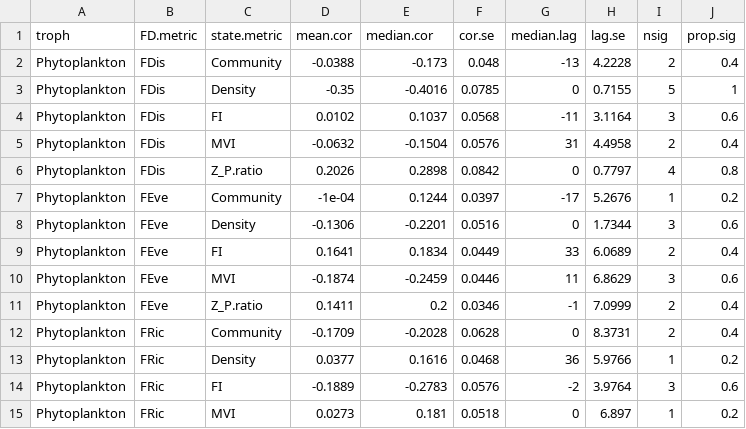
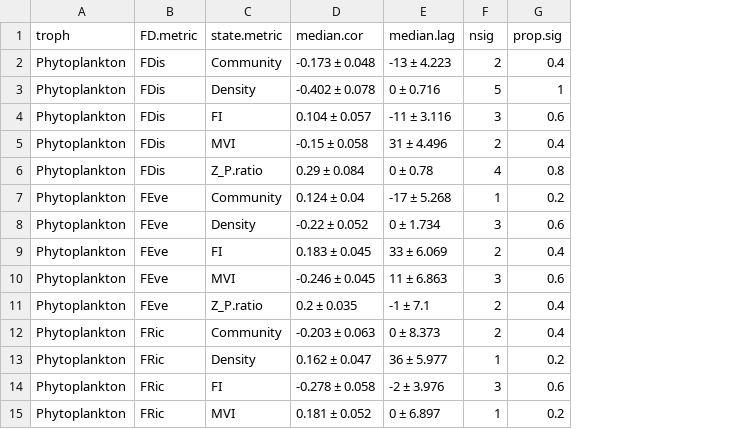
Before and after one commit to duncanobrien/plankton-FD, a CSV file: Results/ccf/ccf_tables/cor.lagx.state.tab.csv, drawn as a sheet; only a part is shown; removed rows and columns are numbered as before the commit, all else as after; the diff covers the shown part only; the diff names each change by its address in the sheet, - before the commit and + after, or states it on an @@ line.

```diff
--- a/Results/ccf/ccf_tables/cor.lagx.state.tab.csv
+++ b/Results/ccf/ccf_tables/cor.lagx.state.tab.csv
-column D (mean.cor), rows 2-15: -0.0388 | -0.35 | 0.0102 | -0.0632 | 0.2026 | -1e-04 | -0.1306 | 0.1641 | -0.1874 | 0.1411 | -0.1709 | 0.0377 | -0.1889 | 0.0273
-column F (cor.se), rows 2-15: 0.048 | 0.0785 | 0.0568 | 0.0576 | 0.0842 | 0.0397 | 0.0516 | 0.0449 | 0.0446 | 0.0346 | 0.0628 | 0.0468 | 0.0576 | 0.0518
-column H (lag.se), rows 2-15: 4.2228 | 0.7155 | 3.1164 | 4.4958 | 0.7797 | 5.2676 | 1.7344 | 6.0689 | 6.8629 | 7.0999 | 8.3731 | 5.9766 | 3.9764 | 6.897
-D2 (median.cor): -0.173
+D2 (median.cor): -0.173 ± 0.048
-E2 (median.lag): -13
+E2 (median.lag): -13 ± 4.223
-D3 (median.cor): -0.4016
+D3 (median.cor): -0.402 ± 0.078
-E3 (median.lag): 0
+E3 (median.lag): 0 ± 0.716
-D4 (median.cor): 0.1037
+D4 (median.cor): 0.104 ± 0.057
-E4 (median.lag): -11
+E4 (median.lag): -11 ± 3.116
-D5 (median.cor): -0.1504
+D5 (median.cor): -0.15 ± 0.058
-E5 (median.lag): 31
+E5 (median.lag): 31 ± 4.496
-D6 (median.cor): 0.2898
+D6 (median.cor): 0.29 ± 0.084
-E6 (median.lag): 0
+E6 (median.lag): 0 ± 0.78
-D7 (median.cor): 0.1244
+D7 (median.cor): 0.124 ± 0.04
-E7 (median.lag): -17
+E7 (median.lag): -17 ± 5.268
-D8 (median.cor): -0.2201
+D8 (median.cor): -0.22 ± 0.052
-E8 (median.lag): 0
+E8 (median.lag): 0 ± 1.734
-D9 (median.cor): 0.1834
+D9 (median.cor): 0.183 ± 0.045
-E9 (median.lag): 33
+E9 (median.lag): 33 ± 6.069
-D10 (median.cor): -0.2459
+D10 (median.cor): -0.246 ± 0.045
-E10 (median.lag): 11
+E10 (median.lag): 11 ± 6.863
-D11 (median.cor): 0.2
+D11 (median.cor): 0.2 ± 0.035
-E11 (median.lag): -1
+E11 (median.lag): -1 ± 7.1
-D12 (median.cor): -0.2028
+D12 (median.cor): -0.203 ± 0.063
-E12 (median.lag): 0
+E12 (median.lag): 0 ± 8.373
-D13 (median.cor): 0.1616
+D13 (median.cor): 0.162 ± 0.047
-E13 (median.lag): 36
+E13 (median.lag): 36 ± 5.977
-D14 (median.cor): -0.2783
+D14 (median.cor): -0.278 ± 0.058
-E14 (median.lag): -2
+E14 (median.lag): -2 ± 3.976
-D15 (median.cor): 0.181
+D15 (median.cor): 0.181 ± 0.052
-E15 (median.lag): 0
+E15 (median.lag): 0 ± 6.897
```
Also changed, not shown: 32 edited cells elsewhere in this file, Results/ccf/ccf_tables/cor.lag0.state.tab.csv, Results/ccm/ccm_tables/skill.x_y.lag0.state.tab.csv, 27 other files.
